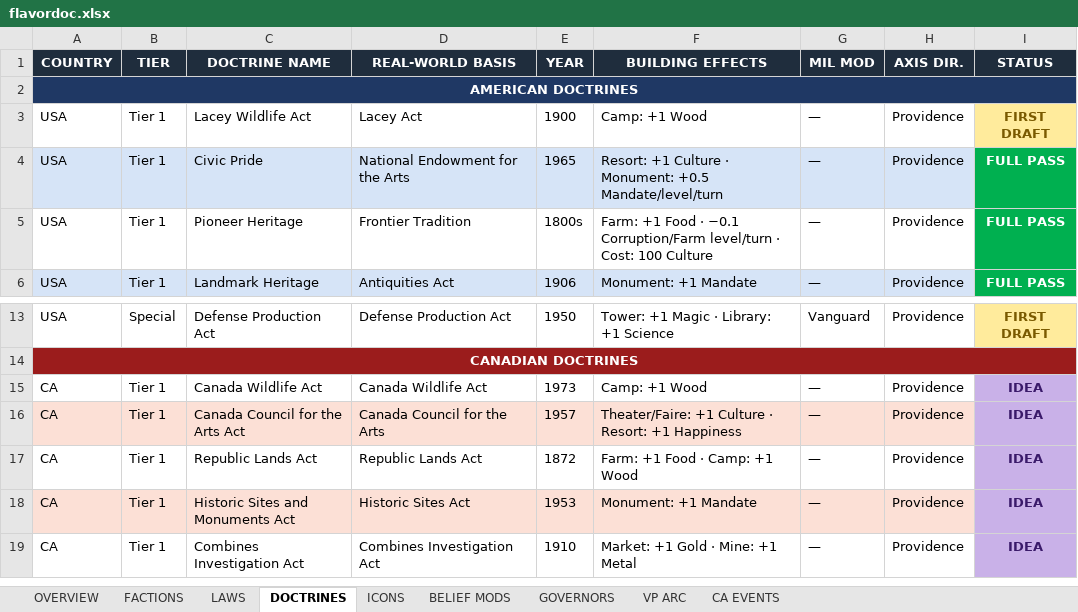
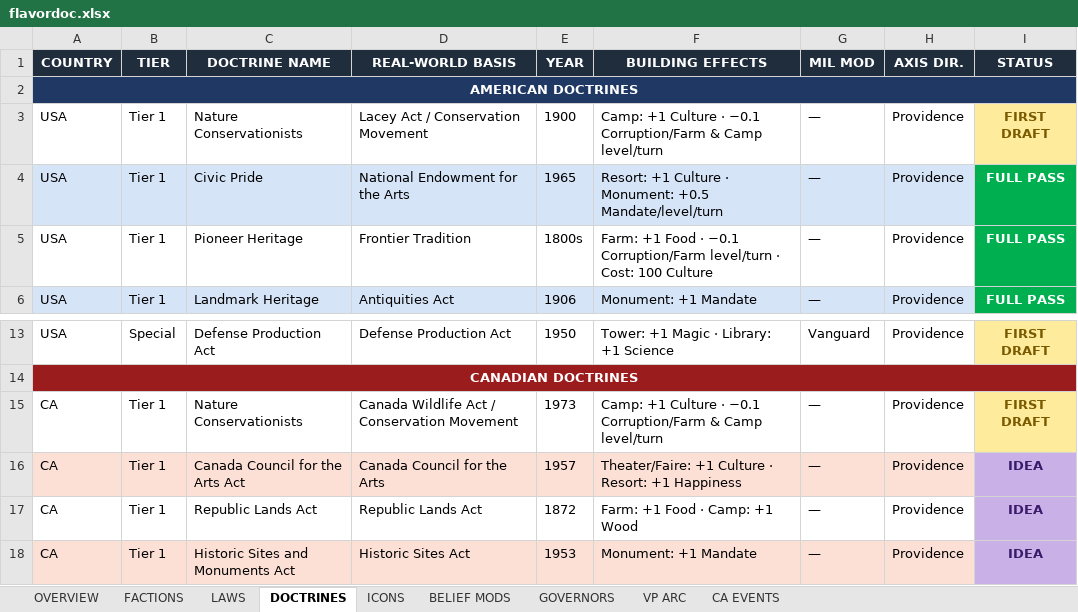
Before and after one commit to etherthegreat/mostupdatedfarsword, an Excel workbook: flavordoc.xlsx, sheet DOCTRINES, drawn as a sheet; only a part is shown, gaps mark what is left out; the shorter side is filled out with more unchanged rows; values as stored, in another font and other column widths than the file's, no borders; the diff names each change by its address in the sheet, - before the commit and + after, or states it on an @@ line.

```diff
--- a/flavordoc.xlsx (sheet DOCTRINES)
+++ b/flavordoc.xlsx (sheet DOCTRINES)
-C3 (DOCTRINE NAME): Lacey Wildlife Act
+C3 (DOCTRINE NAME): Nature Conservationists
-D3 (REAL-WORLD BASIS): Lacey Act
+D3 (REAL-WORLD BASIS): Lacey Act / Conservation Movement
-F3 (BUILDING EFFECTS): Camp: +1 Wood
+F3 (BUILDING EFFECTS): Camp: +1 Culture · −0.1 Corruption/Farm & Camp level/turn
-C15 (DOCTRINE NAME): Canada Wildlife Act
+C15 (DOCTRINE NAME): Nature Conservationists
-D15 (REAL-WORLD BASIS): Canada Wildlife Act
+D15 (REAL-WORLD BASIS): Canada Wildlife Act / Conservation Movement
-F15 (BUILDING EFFECTS): Camp: +1 Wood
+F15 (BUILDING EFFECTS): Camp: +1 Culture · −0.1 Corruption/Farm & Camp level/turn
-I15 (STATUS): IDEA
+I15 (STATUS): FIRST DRAFT
@@ I15 fill: #C9B1E8 → #FFEB9C, text colour: #3A1A6A → #7A5A00 @@
```
Also changed, not shown: sheet OVERVIEW, 5 other files.
